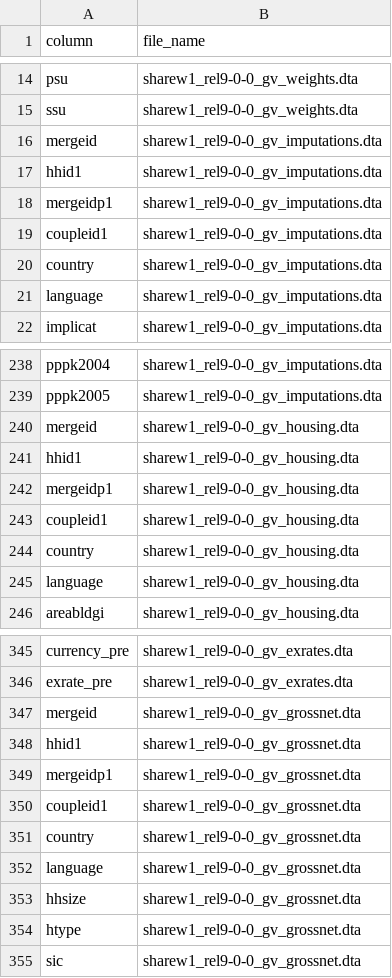
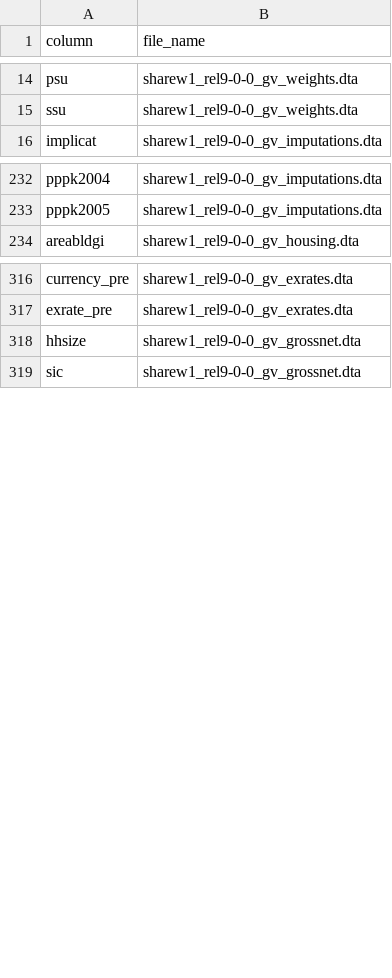
Before and after one commit to JosephBARBIERDARNAL/autoSHARE, a CSV file: static/columns/wave_1_columns.csv, drawn as a sheet; only a part is shown, gaps mark what is left out; the diff covers the shown part only; the diff names each change by its address in the sheet, - before the commit and + after, or states it on an @@ line.

```diff
--- a/static/columns/wave_1_columns.csv
+++ b/static/columns/wave_1_columns.csv
-row 16: mergeid | sharew1_rel9-0-0_gv_imputations.dta
-row 17: hhid1 | sharew1_rel9-0-0_gv_imputations.dta
-row 18: mergeidp1 | sharew1_rel9-0-0_gv_imputations.dta
-row 19: coupleid1 | sharew1_rel9-0-0_gv_imputations.dta
-row 20: country | sharew1_rel9-0-0_gv_imputations.dta
-row 21: language | sharew1_rel9-0-0_gv_imputations.dta
-row 240: mergeid | sharew1_rel9-0-0_gv_housing.dta
-row 241: hhid1 | sharew1_rel9-0-0_gv_housing.dta
-row 242: mergeidp1 | sharew1_rel9-0-0_gv_housing.dta
-row 243: coupleid1 | sharew1_rel9-0-0_gv_housing.dta
-row 244: country | sharew1_rel9-0-0_gv_housing.dta
-row 245: language | sharew1_rel9-0-0_gv_housing.dta
-row 347: mergeid | sharew1_rel9-0-0_gv_grossnet.dta
-row 348: hhid1 | sharew1_rel9-0-0_gv_grossnet.dta
-row 349: mergeidp1 | sharew1_rel9-0-0_gv_grossnet.dta
-row 350: coupleid1 | sharew1_rel9-0-0_gv_grossnet.dta
-row 351: country | sharew1_rel9-0-0_gv_grossnet.dta
-row 352: language | sharew1_rel9-0-0_gv_grossnet.dta
-row 354: htype | sharew1_rel9-0-0_gv_grossnet.dta
```
Also changed, not shown: 39 removed rows elsewhere in this file, static/columns/wave_4_columns.csv, static/columns/wave_6_columns.csv, 8 other files.
